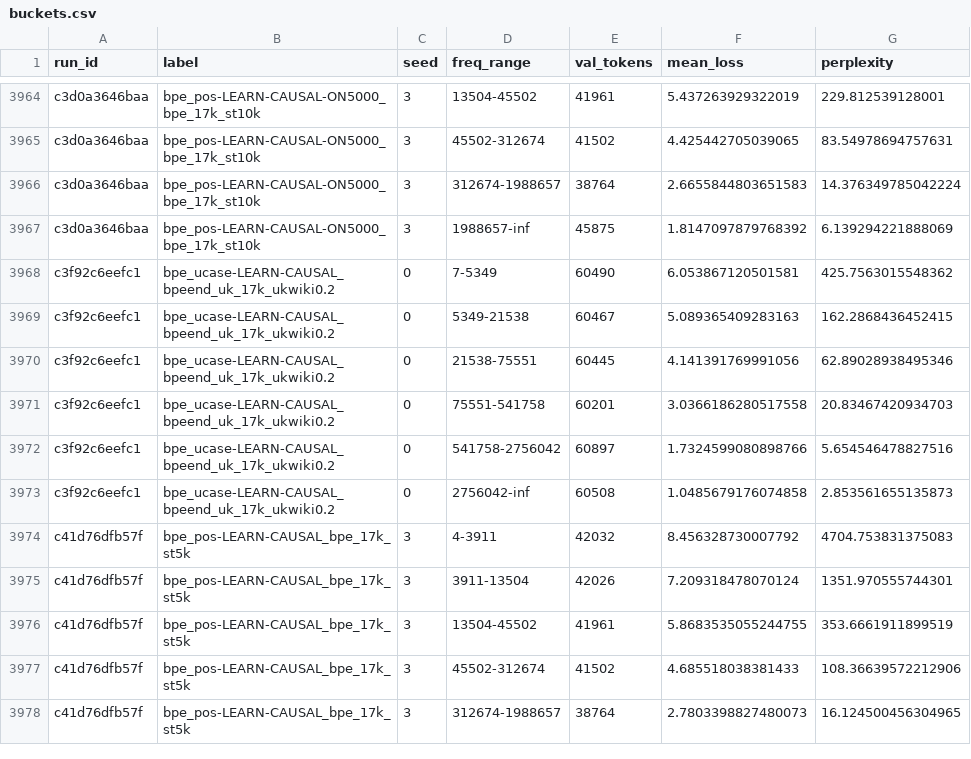
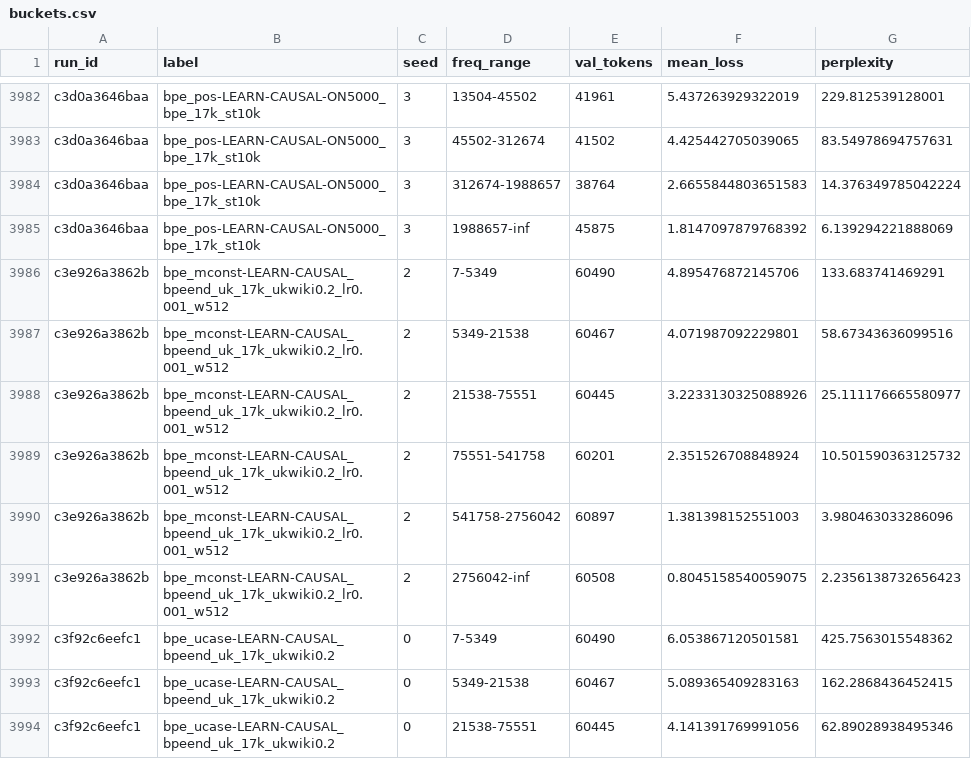
Before and after one commit to artemoid-0/morph-thesis, a CSV file: exports/buckets.csv, drawn as a sheet; only a part is shown, gaps mark what is left out; the shorter side is filled out with more unchanged rows; the diff covers the shown part only.

Commit message:
The learning rate at 30M parameters, four seeds: the gain is 1.44% at 1e-3, and the reference does not move
What changed for the thesis (journey §33.164):
- The 30M model's nulls at full training at a peak of 1e-3, seeds 0-3, paired with the
  same machine's runs at 3e-4 (FINDINGS, Q1 in Ukrainian, the 30M paragraph; results §0.3,
  "The review's remarks: the learning rate at 30M parameters, four seeds"):
  - the tokenizer's gain +0.0107 ± 0.0002 (1.44%, 4/4), against +0.0072 (0.97%) at 3e-4;
  - BPE 17k's null level at the two rates, +0.0005 ± 0.0003 (0.07%, 3/4); endings apart's
    +0.0040 (0.54%) better at 1e-3.
- At 30M the faster rate does not improve the reference, and the gain is not the slow rate's;
  the size series stays at 3e-4 (1.75 / 0.97 / 1.02%).
- Predictions: P364 wrong, P365 right, P366 wrong. Tally: 227 right, 13 half right, 115
  wrong, 10 never tested, 1 withdrawn, none pending, of 366.

```diff
--- a/exports/buckets.csv
+++ b/exports/buckets.csv
@@ -3967,2 +3985,8 @@ c3d0a3646baa,bpe_pos-LEARN-CAUSAL-ON5000_bpe_17k_st10k,3,312674-1988657,38764,2.
 c3d0a3646baa,bpe_pos-LEARN-CAUSAL-ON5000_bpe_17k_st10k,3,1988657-inf,45875,1.8147097879768392,6.139294221888069
+c3e926a3862b,bpe_mconst-LEARN-CAUSAL_bpeend_uk_17k_ukwiki0.2_lr0.001_w512,2,7-5349,60490,4.895476872145706,133.683741469291
+c3e926a3862b,bpe_mconst-LEARN-CAUSAL_bpeend_uk_17k_ukwiki0.2_lr0.001_w512,2,5349-21538,60467,4.071987092229801,58.67343636099516
+c3e926a3862b,bpe_mconst-LEARN-CAUSAL_bpeend_uk_17k_ukwiki0.2_lr0.001_w512,2,21538-75551,60445,3.2233130325088926,25.111176665580977
+c3e926a3862b,bpe_mconst-LEARN-CAUSAL_bpeend_uk_17k_ukwiki0.2_lr0.001_w512,2,75551-541758,60201,2.351526708848924,10.501590363125732
+c3e926a3862b,bpe_mconst-LEARN-CAUSAL_bpeend_uk_17k_ukwiki0.2_lr0.001_w512,2,541758-2756042,60897,1.381398152551003,3.980463033286096
+c3e926a3862b,bpe_mconst-LEARN-CAUSAL_bpeend_uk_17k_ukwiki0.2_lr0.001_w512,2,2756042-inf,60508,0.8045158540059075,2.2356138732656423
 c3f92c6eefc1,bpe_ucase-LEARN-CAUSAL_bpeend_uk_17k_ukwiki0.2,0,7-5349,60490,6.053867120501581,425.7563015548362
```
Also changed, not shown: 18 added rows elsewhere in this file, exports/runs.csv, 20 other files.
